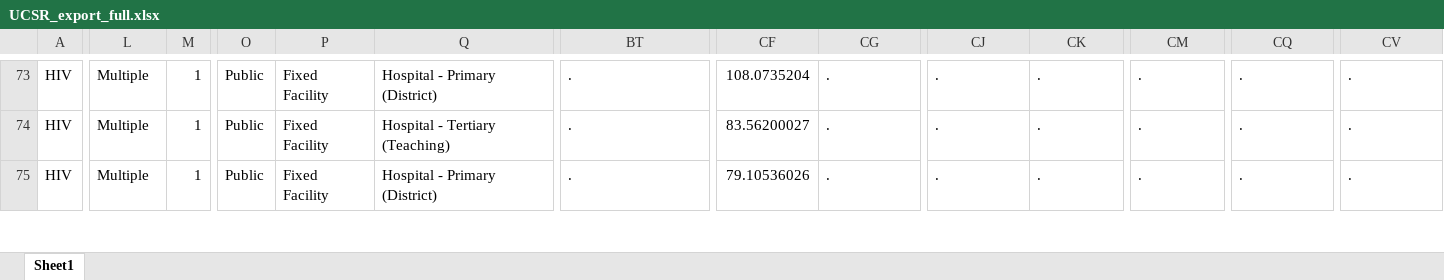
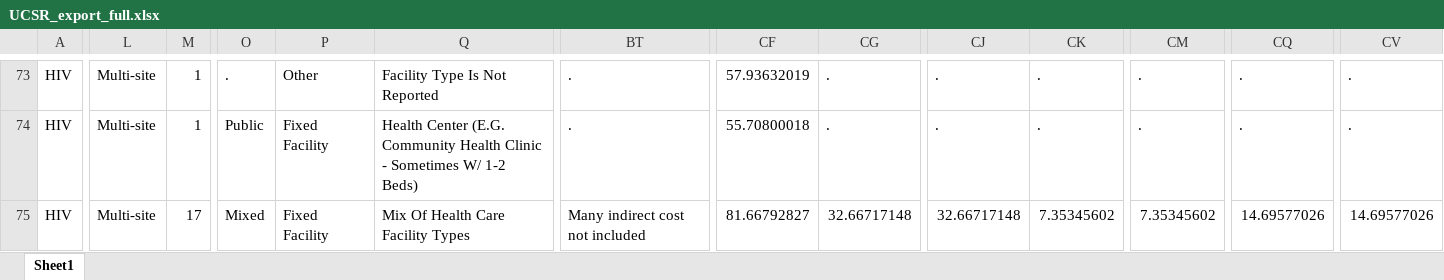
Before and after one commit to lilyalexander18/Post-Extraction-Processing, an Excel workbook: VMMC/UCSR_export_full.xlsx, sheet Sheet1, drawn as a sheet; only a part is shown, gaps mark what is left out; values as stored, in another font and other column widths than the file's, no borders; the diff covers the shown part only; the diff names each change by its address in the sheet, - before the commit and + after, or states it on an @@ line.

```diff
--- a/VMMC/UCSR_export_full.xlsx (sheet Sheet1)
+++ b/VMMC/UCSR_export_full.xlsx (sheet Sheet1)
-L73:L75: Multiple
+L73:L75: Multi-site
-O73: Public
+O73: .
-P73: Fixed Facility
+P73: Other
-Q73: Hospital - Primary (District)
+Q73: Facility Type Is Not Reported
-CF73: 108.0735204
+CF73: 57.93632019
-Q74: Hospital - Tertiary (Teaching)
+Q74: Health Center (E.G. Community Health Clinic - Sometimes W/ 1-2 Beds)
-CF74: 83.56200027
+CF74: 55.70800018
-M75: 1
+M75: 17
-O75: Public
+O75: Mixed
-Q75: Hospital - Primary (District)
+Q75: Mix Of Health Care Facility Types
-BT75: .
+BT75: Many indirect cost not included
-CF75: 79.10536026
+CF75: 81.66792827
-CG75: .
+CG75: 32.66717148
-CJ75: .
+CJ75: 32.66717148
-CK75: .
+CK75: 7.35345602
-CM75: .
+CM75: 7.35345602
-CQ75: .
+CQ75: 14.69577026
-CV75: .
+CV75: 14.69577026
```
Also changed, not shown: 6 added rows, 6 removed rows, 18 moved rows and 218 edited cells elsewhere in this sheet, 2 other files.
